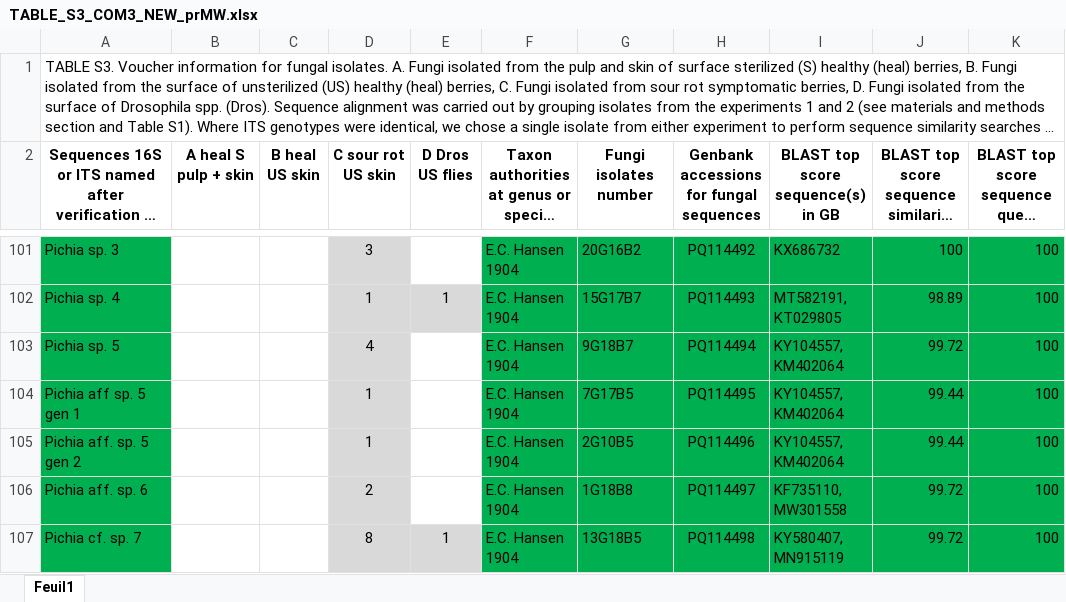
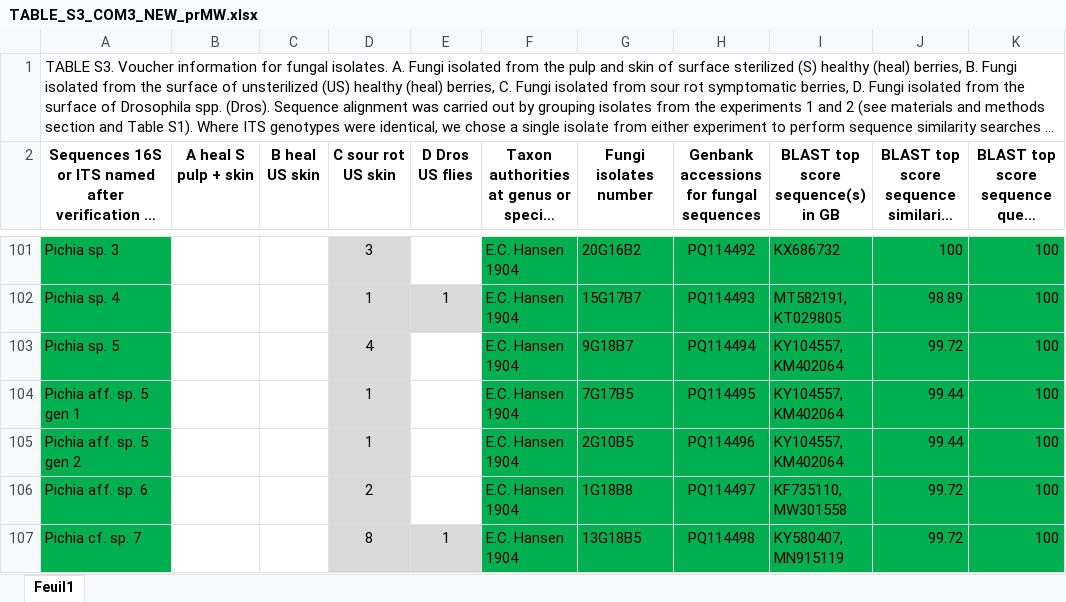
Before and after one commit to agroscope-ch/sour-rot, an Excel workbook: Data/TABLE_S3_COM3_NEW_prMW.xlsx, sheet Feuil1, drawn as a sheet; only a part is shown, gaps mark what is left out; long unchanged cells end in …; values as stored, in another font and other column widths than the file's, no borders; table styles not drawn; the diff names each change by its address in the sheet, - before the commit and + after, or states it on an @@ line.

Commit message:
typos in species names

```diff
--- a/Data/TABLE_S3_COM3_NEW_prMW.xlsx (sheet Feuil1)
+++ b/Data/TABLE_S3_COM3_NEW_prMW.xlsx (sheet Feuil1)
-A104: Pichia aff sp. 5 gen 1
+A104: Pichia aff. sp. 5 gen 1
```
